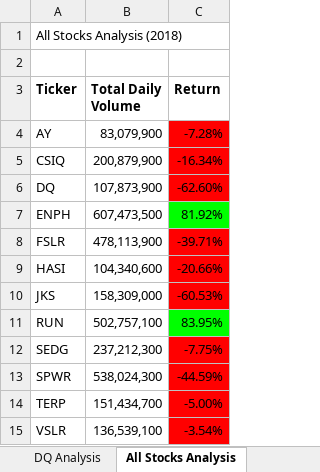
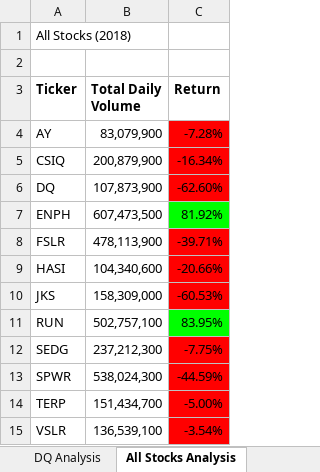
Before and after one commit to kailaperson/Stock-Analysis, an Excel workbook: green_stocks.xlsm, sheet All Stocks Analysis, drawn as a sheet; values as stored, in another font and other column widths than the file's, no borders; charts and pictures not drawn; the diff names each change by its address in the sheet, - before the commit and + after, or states it on an @@ line.

Commit message:
Add files via upload

```diff
--- a/green_stocks.xlsm (sheet All Stocks Analysis)
+++ b/green_stocks.xlsm (sheet All Stocks Analysis)
-A1 (Ticker): All Stocks Analysis (2018)
+A1 (Ticker): All Stocks (2018)
```
Also changed, not shown: charts or pictures.
